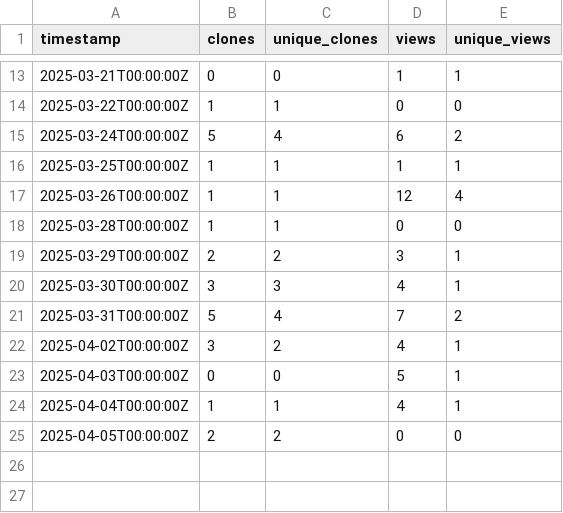
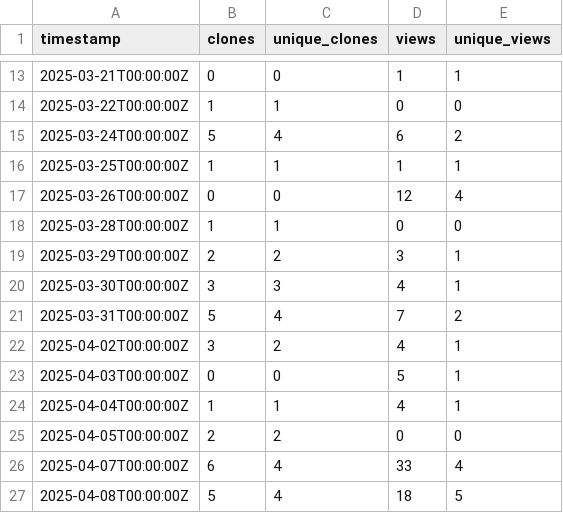
Before and after one commit to ELIXIR-Belgium/ENA-metadata-templates, a CSV file: github_traffic.csv, drawn as a sheet; only a part is shown, gaps mark what is left out.

Commit message:
Update weekly GitHub stats

```diff
--- a/github_traffic.csv
+++ b/github_traffic.csv
@@ -16,3 +16,3 @@ timestamp,clones,unique_clones,views,unique_views
 2025-03-25T00:00:00Z,1,1,1,1
-2025-03-26T00:00:00Z,1,1,12,4
+2025-03-26T00:00:00Z,0,0,12,4
 2025-03-28T00:00:00Z,1,1,0,0
@@ -25 +25,3 @@ timestamp,clones,unique_clones,views,unique_views
 2025-04-05T00:00:00Z,2,2,0,0
+2025-04-07T00:00:00Z,6,4,33,4
+2025-04-08T00:00:00Z,5,4,18,5
```
